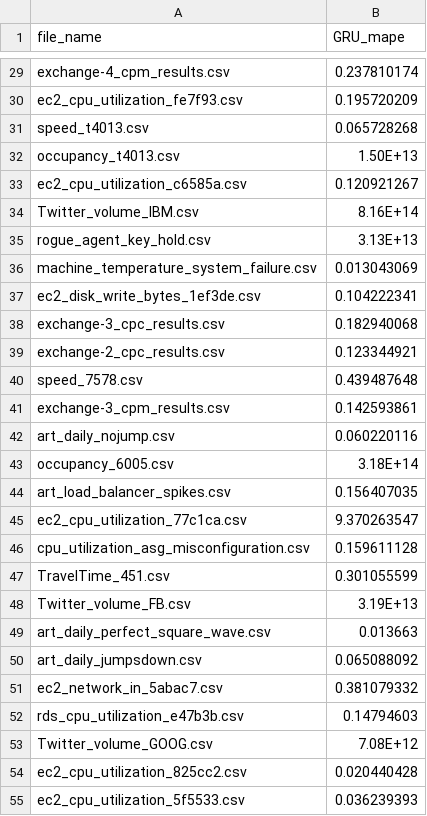
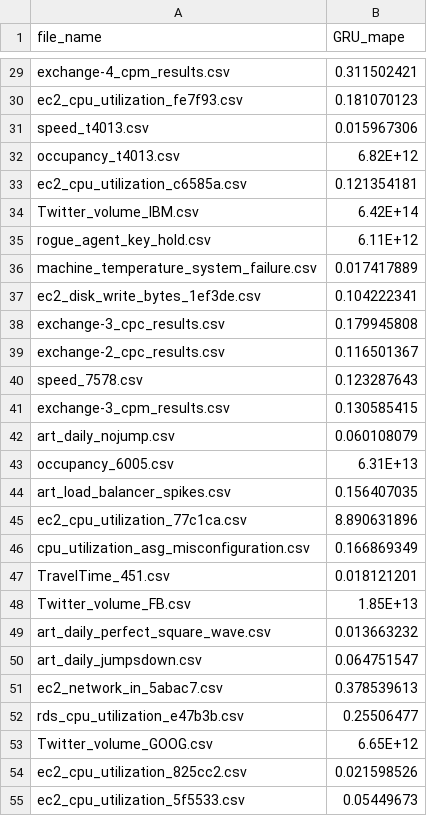
Before and after one commit to GPT-4-UOM/MetaFramework, a CSV file: notebook/dataset_preparation/LSTM_mape.csv, drawn as a sheet; only a part is shown, gaps mark what is left out; the diff covers the shown part only; the diff names each change by its address in the sheet, - before the commit and + after, or states it on an @@ line.

```diff
--- a/notebook/dataset_preparation/LSTM_mape.csv
+++ b/notebook/dataset_preparation/LSTM_mape.csv
-B29 (GRU_mape): 0.237810174
+B29 (GRU_mape): 0.311502421
-B30 (GRU_mape): 0.195720209
+B30 (GRU_mape): 0.181070123
-B31 (GRU_mape): 0.065728268
+B31 (GRU_mape): 0.015967306
-B32 (GRU_mape): 1.50E+13
+B32 (GRU_mape): 6.82E+12
-B33 (GRU_mape): 0.120921267
+B33 (GRU_mape): 0.121354181
-B34 (GRU_mape): 8.16E+14
+B34 (GRU_mape): 6.42E+14
-B35 (GRU_mape): 3.13E+13
+B35 (GRU_mape): 6.11E+12
-B36 (GRU_mape): 0.013043069
+B36 (GRU_mape): 0.017417889
-B38 (GRU_mape): 0.182940068
+B38 (GRU_mape): 0.179945808
-B39 (GRU_mape): 0.123344921
+B39 (GRU_mape): 0.116501367
-B40 (GRU_mape): 0.439487648
+B40 (GRU_mape): 0.123287643
-B41 (GRU_mape): 0.142593861
+B41 (GRU_mape): 0.130585415
-B42 (GRU_mape): 0.060220116
+B42 (GRU_mape): 0.060108079
-B43 (GRU_mape): 3.18E+14
+B43 (GRU_mape): 6.31E+13
-B45 (GRU_mape): 9.370263547
+B45 (GRU_mape): 8.890631896
-B46 (GRU_mape): 0.159611128
+B46 (GRU_mape): 0.166869349
-B47 (GRU_mape): 0.301055599
+B47 (GRU_mape): 0.018121201
-B48 (GRU_mape): 3.19E+13
+B48 (GRU_mape): 1.85E+13
-B49 (GRU_mape): 0.013663
+B49 (GRU_mape): 0.013663232
-B50 (GRU_mape): 0.065088092
+B50 (GRU_mape): 0.064751547
-B51 (GRU_mape): 0.381079332
+B51 (GRU_mape): 0.378539613
-B52 (GRU_mape): 0.14794603
+B52 (GRU_mape): 0.25506477
-B53 (GRU_mape): 7.08E+12
+B53 (GRU_mape): 6.65E+12
-B54 (GRU_mape): 0.020440428
+B54 (GRU_mape): 0.021598526
-B55 (GRU_mape): 0.036239393
+B55 (GRU_mape): 0.05449673
```
Also changed, not shown: 29 edited cells elsewhere in this file, notebook/dataset_preparation/LSTM_mae.csv, 1 other file.
